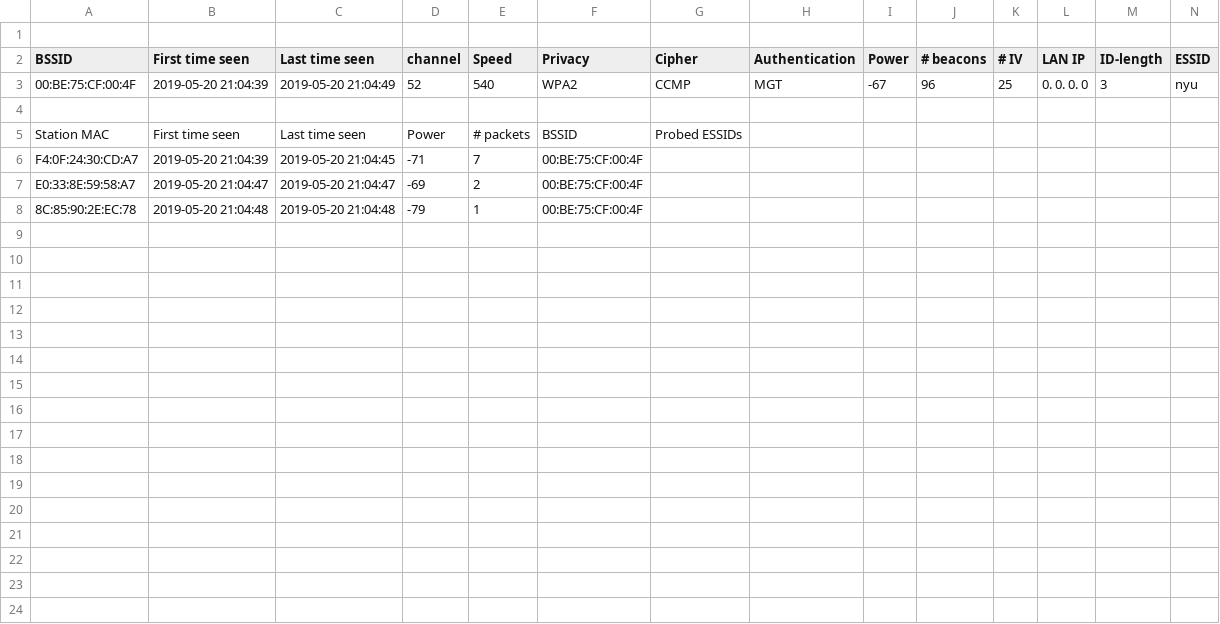
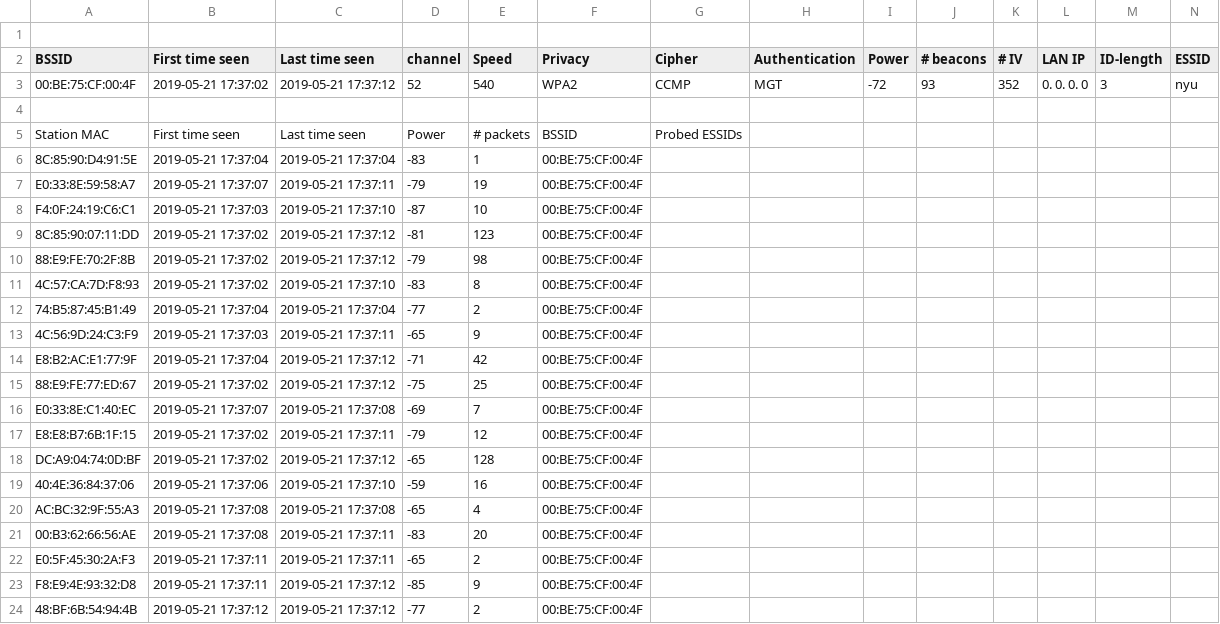
Before and after one commit to Emceelamb/wifi-location-tracker, a CSV file: web/assets/aptest-01.csv, drawn as a sheet; only a part is shown; removed rows and columns are numbered as before the commit, all else as after; rows hold the shown columns only; the diff names each change by its address in the sheet, - before the commit and + after, or states it on an @@ line.

```diff
--- a/web/assets/aptest-01.csv
+++ b/web/assets/aptest-01.csv
-B3 (First time seen): 2019-05-20 21:04:39
+B3 (First time seen): 2019-05-21 17:37:02
-C3 (Last time seen): 2019-05-20 21:04:49
+C3 (Last time seen): 2019-05-21 17:37:12
-I3 (Power): -67
+I3 (Power): -72
-J3 (# beacons): 96
+J3 (# beacons): 93
-K3 (# IV): 25
+K3 (# IV): 352
-row 6: F4:0F:24:30:CD:A7 | 2019-05-20 21:04:39 | 2019-05-20 21:04:45 | -71 | 7 | 00:BE:75:CF:00:4F
+row 6: 8C:85:90:D4:91:5E | 2019-05-21 17:37:04 | 2019-05-21 17:37:04 | -83 | 1 | 00:BE:75:CF:00:4F
-B7 (First time seen): 2019-05-20 21:04:47
+B7 (First time seen): 2019-05-21 17:37:07
-C7 (Last time seen): 2019-05-20 21:04:47
+C7 (Last time seen): 2019-05-21 17:37:11
-D7 (channel): -69
+D7 (channel): -79
-E7 (Speed): 2
+E7 (Speed): 19
+row 8: F4:0F:24:19:C6:C1 | 2019-05-21 17:37:03 | 2019-05-21 17:37:10 | -87 | 10 | 00:BE:75:CF:00:4F
+row 9: 8C:85:90:07:11:DD | 2019-05-21 17:37:02 | 2019-05-21 17:37:12 | -81 | 123 | 00:BE:75:CF:00:4F
-A10 (BSSID): 8C:85:90:2E:EC:78
+A10 (BSSID): 88:E9:FE:70:2F:8B
-B10 (First time seen): 2019-05-20 21:04:48
+B10 (First time seen): 2019-05-21 17:37:02
-C10 (Last time seen): 2019-05-20 21:04:48
+C10 (Last time seen): 2019-05-21 17:37:12
-E10 (Speed): 1
+E10 (Speed): 98
+row 11: 4C:57:CA:7D:F8:93 | 2019-05-21 17:37:02 | 2019-05-21 17:37:10 | -83 | 8 | 00:BE:75:CF:00:4F
+row 12: 74:B5:87:45:B1:49 | 2019-05-21 17:37:04 | 2019-05-21 17:37:04 | -77 | 2 | 00:BE:75:CF:00:4F
+row 13: 4C:56:9D:24:C3:F9 | 2019-05-21 17:37:03 | 2019-05-21 17:37:11 | -65 | 9 | 00:BE:75:CF:00:4F
+row 14: E8:B2:AC:E1:77:9F | 2019-05-21 17:37:04 | 2019-05-21 17:37:12 | -71 | 42 | 00:BE:75:CF:00:4F
+row 15: 88:E9:FE:77:ED:67 | 2019-05-21 17:37:02 | 2019-05-21 17:37:12 | -75 | 25 | 00:BE:75:CF:00:4F
+row 16: E0:33:8E:C1:40:EC | 2019-05-21 17:37:07 | 2019-05-21 17:37:08 | -69 | 7 | 00:BE:75:CF:00:4F
+row 17: E8:E8:B7:6B:1F:15 | 2019-05-21 17:37:02 | 2019-05-21 17:37:11 | -79 | 12 | 00:BE:75:CF:00:4F
+row 18: DC:A9:04:74:0D:BF | 2019-05-21 17:37:02 | 2019-05-21 17:37:12 | -65 | 128 | 00:BE:75:CF:00:4F
+row 19: 40:4E:36:84:37:06 | 2019-05-21 17:37:06 | 2019-05-21 17:37:10 | -59 | 16 | 00:BE:75:CF:00:4F
+row 20: AC:BC:32:9F:55:A3 | 2019-05-21 17:37:08 | 2019-05-21 17:37:08 | -65 | 4 | 00:BE:75:CF:00:4F
+row 21: 00:B3:62:66:56:AE | 2019-05-21 17:37:08 | 2019-05-21 17:37:11 | -83 | 20 | 00:BE:75:CF:00:4F
+row 22: E0:5F:45:30:2A:F3 | 2019-05-21 17:37:11 | 2019-05-21 17:37:11 | -65 | 2 | 00:BE:75:CF:00:4F
+row 23: F8:E9:4E:93:32:D8 | 2019-05-21 17:37:11 | 2019-05-21 17:37:12 | -85 | 9 | 00:BE:75:CF:00:4F
+row 24: 48:BF:6B:54:94:4B | 2019-05-21 17:37:12 | 2019-05-21 17:37:12 | -77 | 2 | 00:BE:75:CF:00:4F
```
Also changed, not shown: web/assets/aptest2-01.csv, web/assets/aptest3-01.csv, 5 other files.
